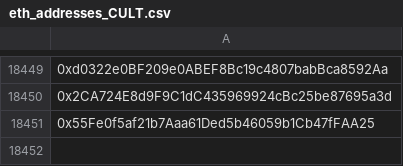
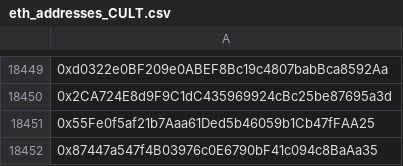
Before and after one commit to tgaye/CULT_Presale_Addresses, a CSV file: eth_addresses_CULT.csv, drawn as a sheet; only a part is shown, gaps mark what is left out.

Commit message:
Update eth_addresses_CULT.csv

```diff
--- a/eth_addresses_CULT.csv
+++ b/eth_addresses_CULT.csv
@@ -18451 +18451,2 @@
 0x55Fe0f5af21b7Aaa61Ded5b46059b1Cb47fFAA25,
+0x87447a547f4B03976c0E6790bF41c094c8BaAa35,
```
